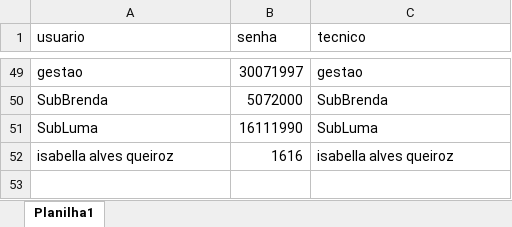
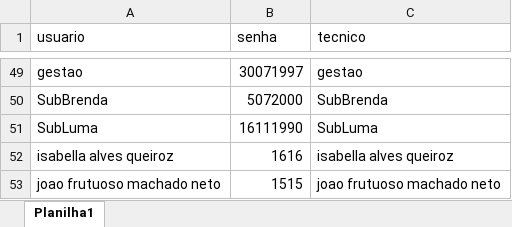
Before and after one commit to supervisaofolha-cmyk/painel-produtividade, an Excel workbook: usuarios.xlsx, sheet Planilha1, drawn as a sheet; only a part is shown, gaps mark what is left out; values as stored, in another font and other column widths than the file's, no borders; the diff names each change by its address in the sheet, - before the commit and + after, or states it on an @@ line.

```diff
--- a/usuarios.xlsx (sheet Planilha1)
+++ b/usuarios.xlsx (sheet Planilha1)
+row 53: joao frutuoso machado neto | 1515 | joao frutuoso machado neto
```
Also changed, not shown: 1 other file.
